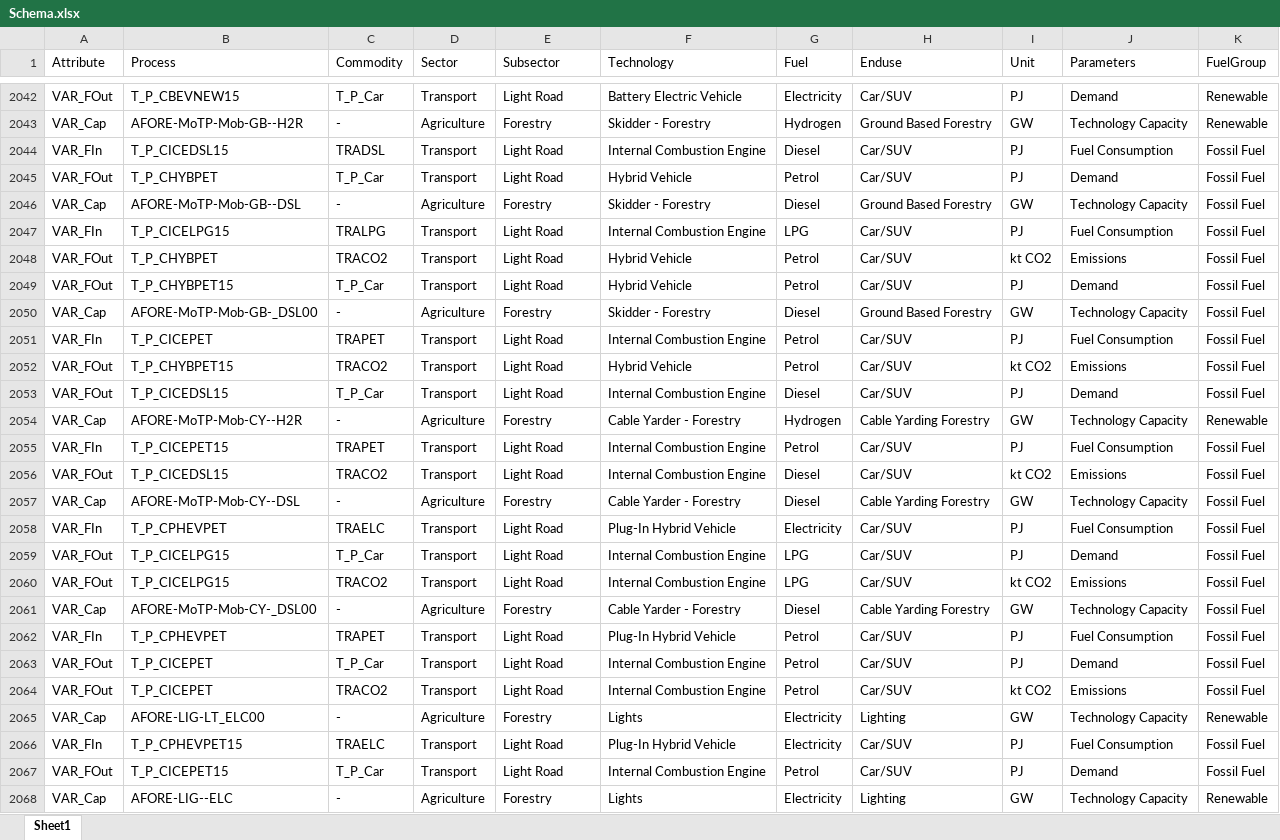
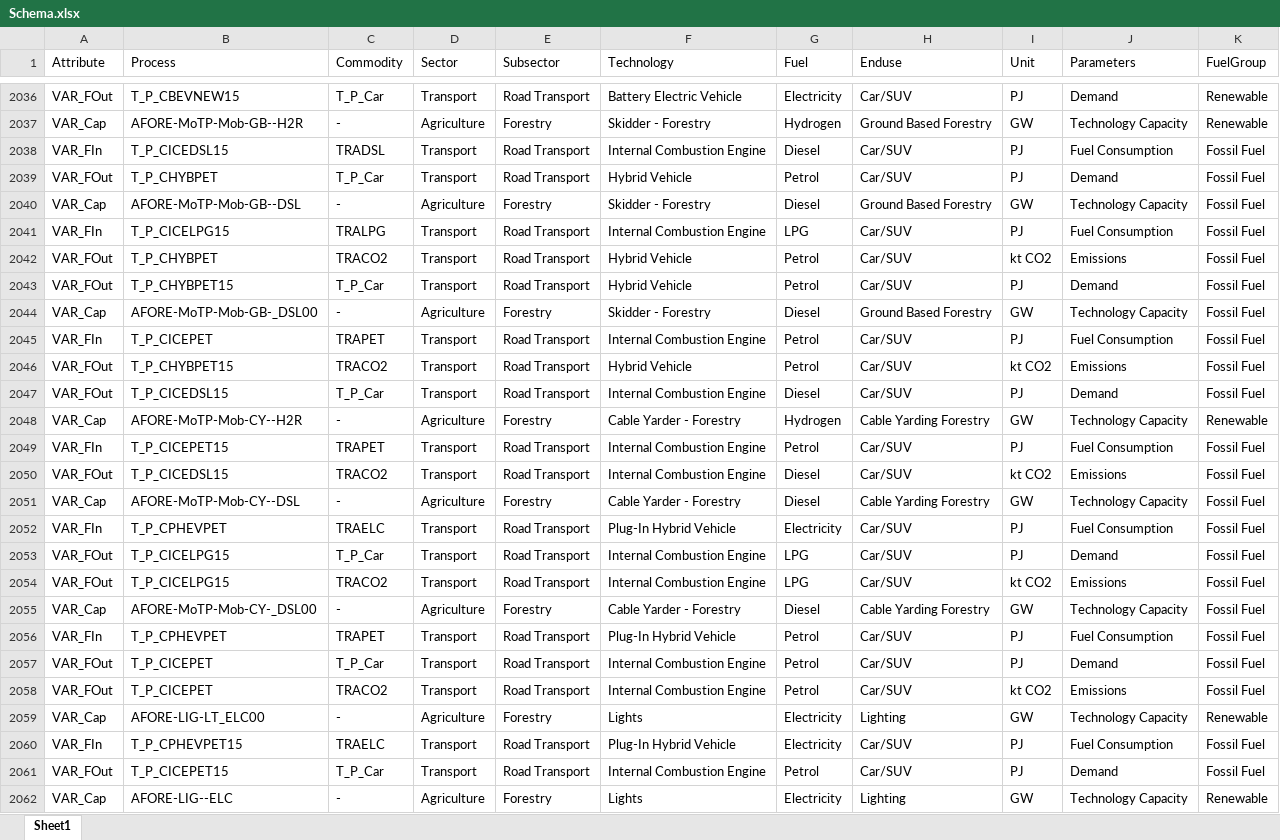
Before and after one commit to EECA-NZ/TIMES-NZ-Visualisation, an Excel workbook: TIMES_shiny/data_cleaning/Schema.xlsx, sheet Sheet1, drawn as a sheet; only a part is shown, gaps mark what is left out; values as stored, in another font and other column widths than the file's, no borders; addresses are those after the commit; the diff covers the shown part only; the diff names each change by its address in the sheet, - before the commit and + after, or states it on an @@ line.

```diff
--- a/TIMES_shiny/data_cleaning/Schema.xlsx (sheet Sheet1)
+++ b/TIMES_shiny/data_cleaning/Schema.xlsx (sheet Sheet1)
-E2036 (Subsector): Light Road
+E2036 (Subsector): Road Transport
-E2038:E2039 (Subsector): Light Road
+E2038:E2039 (Subsector): Road Transport
-E2041:E2043 (Subsector): Light Road
+E2041:E2043 (Subsector): Road Transport
-E2045:E2047 (Subsector): Light Road
+E2045:E2047 (Subsector): Road Transport
-E2049:E2050 (Subsector): Light Road
+E2049:E2050 (Subsector): Road Transport
-E2052:E2054 (Subsector): Light Road
+E2052:E2054 (Subsector): Road Transport
-E2056:E2058 (Subsector): Light Road
+E2056:E2058 (Subsector): Road Transport
-E2060:E2061 (Subsector): Light Road
+E2060:E2061 (Subsector): Road Transport
```
Also changed, not shown: 12 added rows, 6 removed rows and 122 edited cells elsewhere in this sheet, formulas that keep their value, 7 other files.
